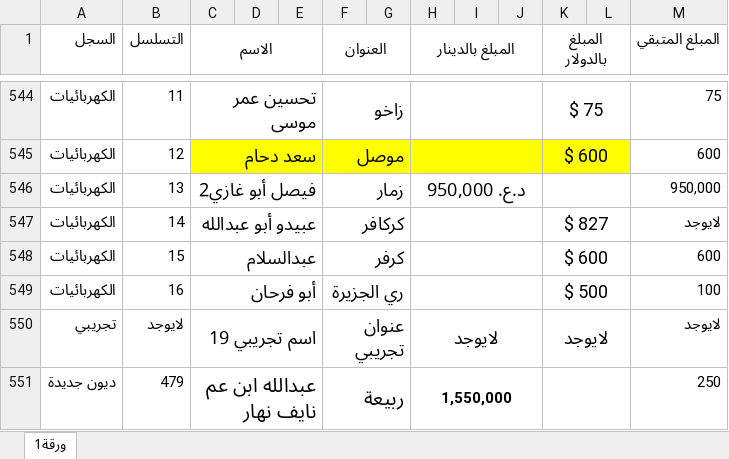
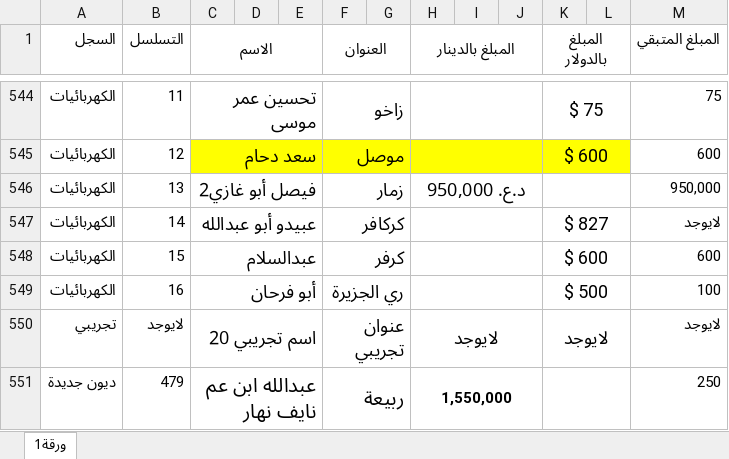
Before and after one commit to alameenoffie/alameenoffie, an Excel workbook: data.xlsx, sheet ورقة1, drawn as a sheet; only a part is shown, gaps mark what is left out; values as stored, in another font and other column widths than the file's, no borders; conditional formats not drawn; the diff names each change by its address in the sheet, - before the commit and + after, or states it on an @@ line.

Commit message:
Add files via upload

```diff
--- a/data.xlsx (sheet ورقة1)
+++ b/data.xlsx (sheet ورقة1)
-C550 (الاسم): اسم تجريبي 19
+C550 (الاسم): اسم تجريبي 20
```
